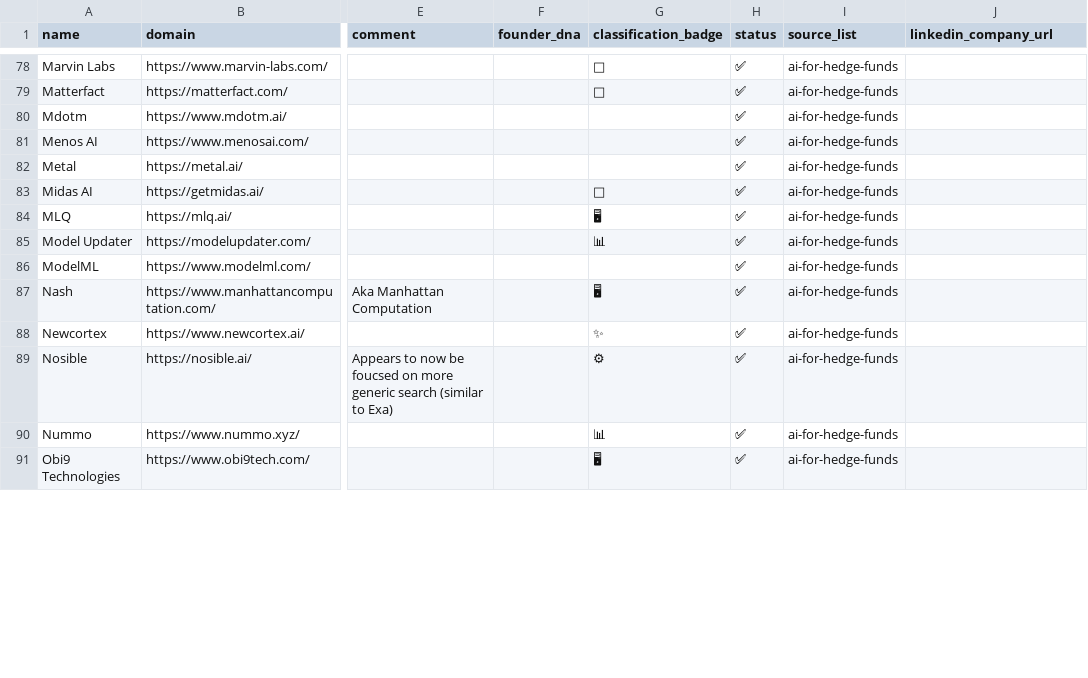
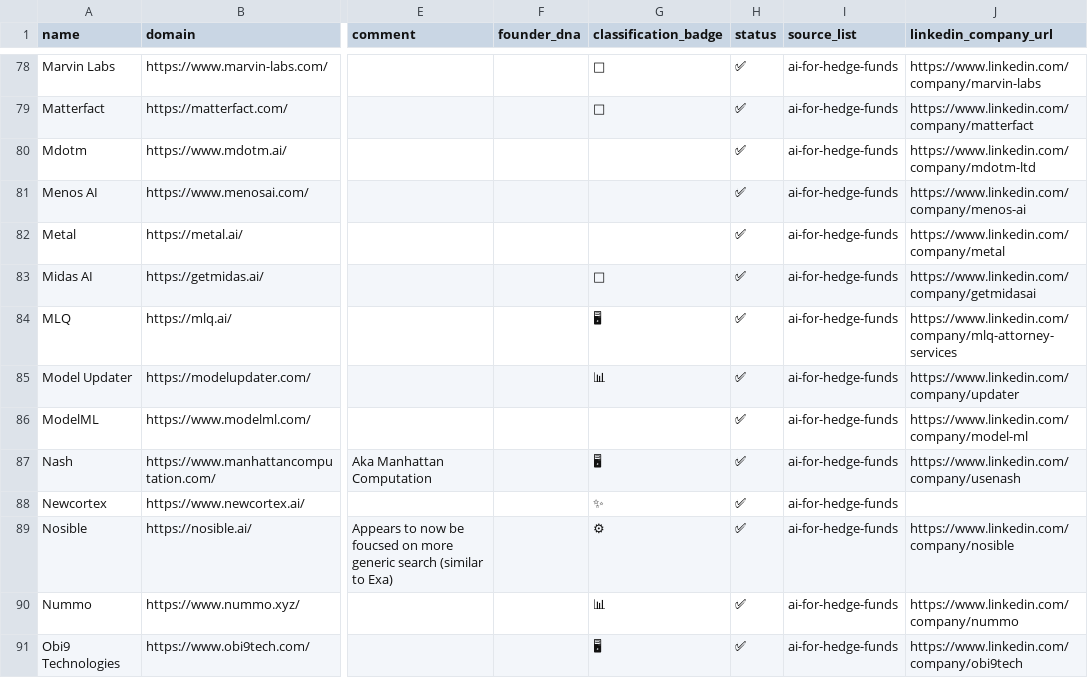
Before and after one commit to Mehedi-dev-2404/Stratify, a CSV file: companies.csv, drawn as a sheet; only a part is shown, gaps mark what is left out; the diff covers the shown part only; the diff names each change by its address in the sheet, - before the commit and + after, or states it on an @@ line.

Commit message:
Add sheet compiler and refresh company data
Introduces `compile_sheet.py` to rebuild `mock_sheet.csv` directly from cached `research_db/companies/*.json` enriched records without API calls. Also updates `companies.csv` with many missing LinkedIn company URLs and regenerates `mock_sheet.csv` with refreshed company summaries, classifications, funding details, and timestamps.

```diff
--- a/companies.csv
+++ b/companies.csv
-J78 (linkedin_company_url): (empty)
+J78 (linkedin_company_url): https://www.linkedin.com/company/marvin-labs
-J79 (linkedin_company_url): (empty)
+J79 (linkedin_company_url): https://www.linkedin.com/company/matterfact
-J80 (linkedin_company_url): (empty)
+J80 (linkedin_company_url): https://www.linkedin.com/company/mdotm-ltd
-J81 (linkedin_company_url): (empty)
+J81 (linkedin_company_url): https://www.linkedin.com/company/menos-ai
-J82 (linkedin_company_url): (empty)
+J82 (linkedin_company_url): https://www.linkedin.com/company/metal
-J83 (linkedin_company_url): (empty)
+J83 (linkedin_company_url): https://www.linkedin.com/company/getmidasai
-J84 (linkedin_company_url): (empty)
+J84 (linkedin_company_url): https://www.linkedin.com/company/mlq-attorney-services
-J85 (linkedin_company_url): (empty)
+J85 (linkedin_company_url): https://www.linkedin.com/company/updater
-J86 (linkedin_company_url): (empty)
+J86 (linkedin_company_url): https://www.linkedin.com/company/model-ml
-J87 (linkedin_company_url): (empty)
+J87 (linkedin_company_url): https://www.linkedin.com/company/usenash
-J89 (linkedin_company_url): (empty)
+J89 (linkedin_company_url): https://www.linkedin.com/company/nosible
-J90 (linkedin_company_url): (empty)
+J90 (linkedin_company_url): https://www.linkedin.com/company/nummo
-J91 (linkedin_company_url): (empty)
+J91 (linkedin_company_url): https://www.linkedin.com/company/obi9tech
```
Also changed, not shown: 119 edited cells elsewhere in this file, 2 other files.
